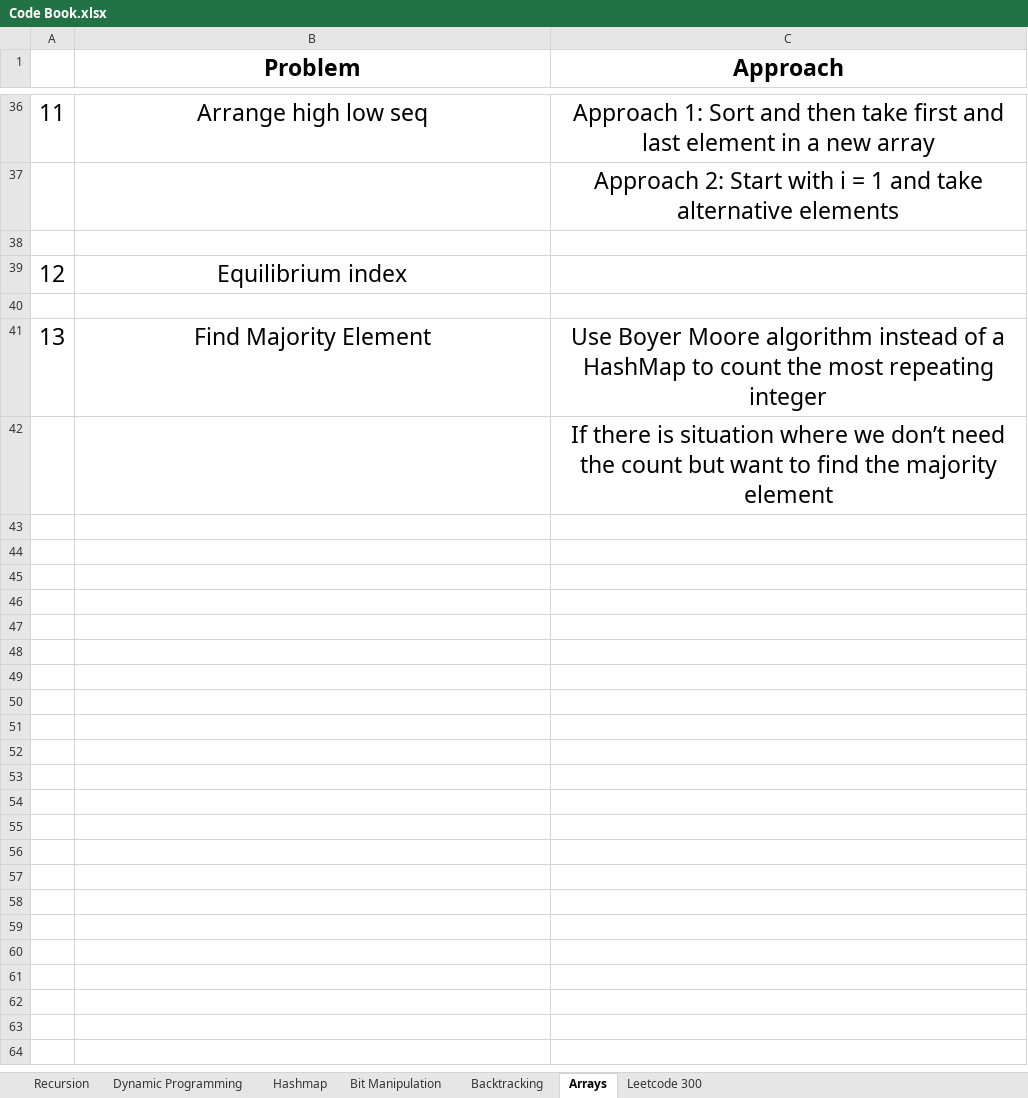
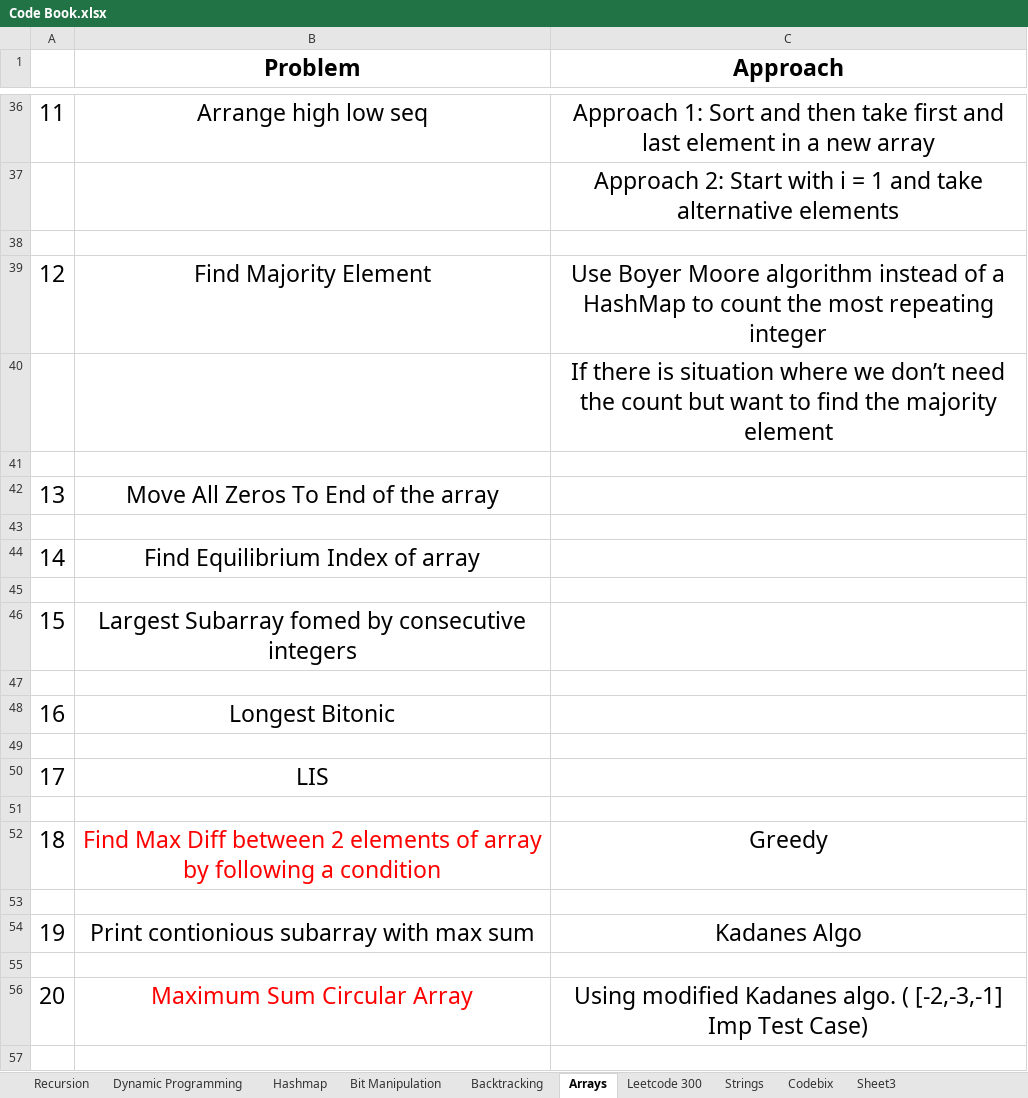
Before and after one commit to akshayawadkar/Code2020, an Excel workbook: Pepcoding/Code Book.xlsx, sheet Arrays, drawn as a sheet; only a part is shown, gaps mark what is left out; values as stored, in another font and other column widths than the file's, no borders; removed rows and columns are numbered as before the commit, all else as after; the diff covers the shown part only; the diff names each change by its address in the sheet, - before the commit and + after, or states it on an @@ line.

```diff
--- a/Pepcoding/Code Book.xlsx (sheet Arrays)
+++ b/Pepcoding/Code Book.xlsx (sheet Arrays)
+sheet tab: Strings
+sheet tab: Codebix
+sheet tab: Sheet3
-row 39: 12 | Equilibrium index
-row 40: (empty)
@@ column A renumbered in row 39 @@
+row 41: (empty)
+row 42: 13 | Move All Zeros To End of the array
+row 43: (empty)
+row 44: 14 | Find Equilibrium Index of array
+row 45: (empty)
+row 46: 15 | Largest Subarray fomed by consecutive integers
+row 47: (empty)
+row 48: 16 | Longest Bitonic
+row 49: (empty)
+row 50: 17 | LIS
+row 51: (empty)
+row 52: 18 | Find Max Diff between 2 elements of array by following a condition | Greedy
+row 53: (empty)
+row 54: 19 | Print contionious subarray with max sum | Kadanes Algo
+row 55: (empty)
+row 56: 20 | Maximum Sum Circular Array | Using modified Kadanes algo. ( [-2,-3,-1] Imp Test Case)
+row 57: (empty)
```
Also changed, not shown: 63 added rows elsewhere in this sheet, 46 other files.
